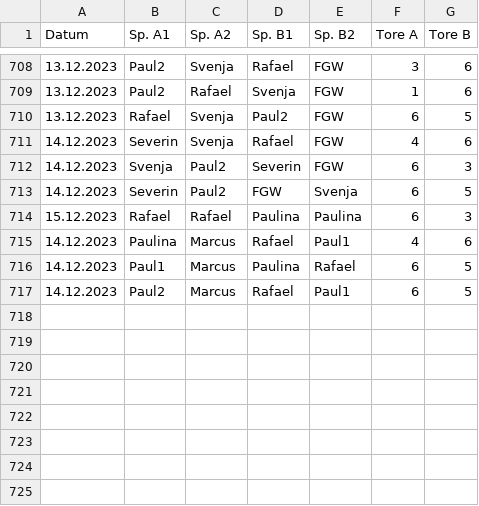
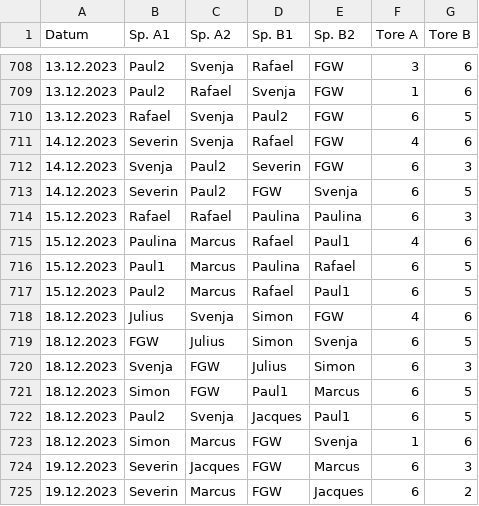
Before and after one commit to marcusrosenblatt/Kickern, a CSV file: results.csv, drawn as a sheet; only a part is shown, gaps mark what is left out.

Commit message:
Update results.csv

```diff
--- a/results.csv
+++ b/results.csv
@@ -714,4 +714,12 @@ Datum;Sp. A1;Sp. A2;Sp. B1;Sp. B2;Tore A;Tore B
 15.12.2023;Rafael;Rafael;Paulina;Paulina;6;3
-14.12.2023;Paulina;Marcus;Rafael;Paul1;4;6
-14.12.2023;Paul1;Marcus;Paulina;Rafael;6;5
-14.12.2023;Paul2;Marcus;Rafael;Paul1;6;5
+15.12.2023;Paulina;Marcus;Rafael;Paul1;4;6
+15.12.2023;Paul1;Marcus;Paulina;Rafael;6;5
+15.12.2023;Paul2;Marcus;Rafael;Paul1;6;5
+18.12.2023;Julius;Svenja;Simon;FGW;4;6
+18.12.2023;FGW;Julius;Simon;Svenja;6;5
+18.12.2023;Svenja;FGW;Julius;Simon;6;3
+18.12.2023;Simon;FGW;Paul1;Marcus;6;5
+18.12.2023;Paul2;Svenja;Jacques;Paul1;6;5
+18.12.2023;Simon;Marcus;FGW;Svenja;1;6
+19.12.2023;Severin;Jacques;FGW;Marcus;6;3
+19.12.2023;Severin;Marcus;FGW;Jacques;6;2
```
